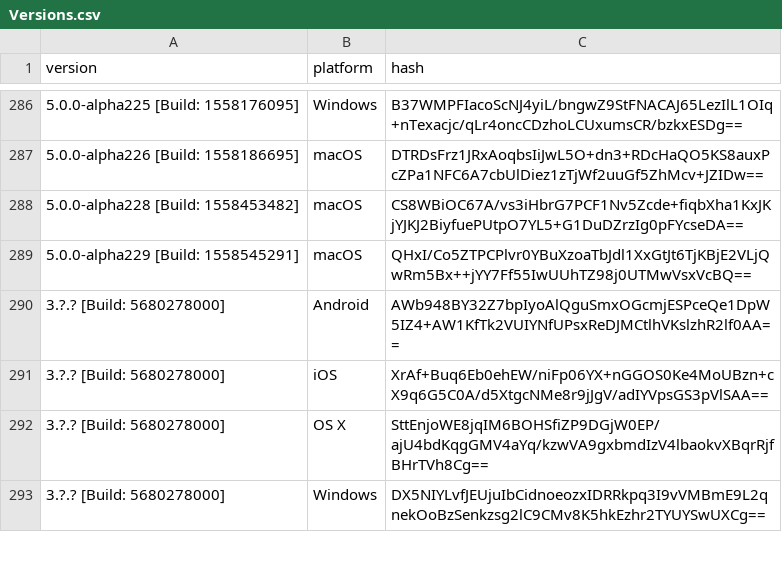
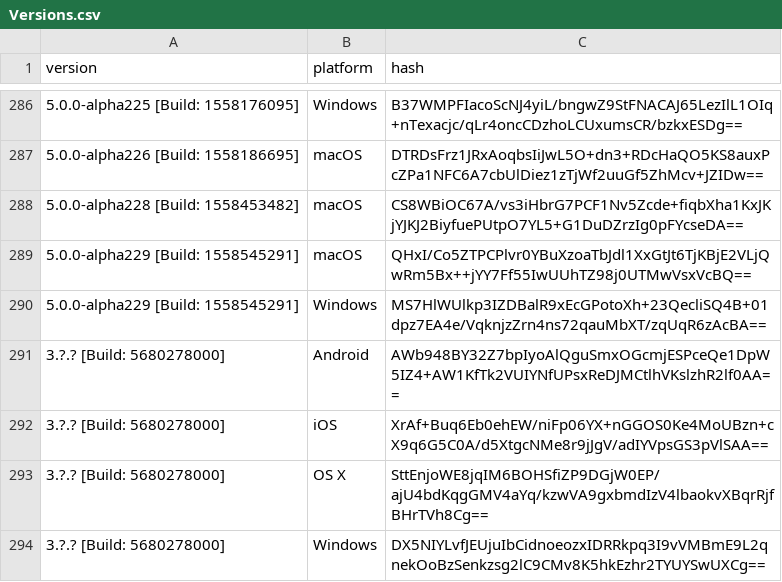
Before and after one commit to ReSpeak/tsdeclarations, a CSV file: Versions.csv, drawn as a sheet; only a part is shown, gaps mark what is left out.

Commit message:
Added new version
New: 5.0.0-alpha229 [Build: 1558545291],Windows

```diff
--- a/Versions.csv
+++ b/Versions.csv
@@ -289,2 +289,3 @@ version,platform,hash
 5.0.0-alpha229 [Build: 1558545291],macOS,QHxI/Co5ZTPCPlvr0YBuXzoaTbJdl1XxGtJt6TjKBjE2VLjQwRm5Bx++jYY7Ff55IwUUhTZ98j0UTMwVsxVcBQ==
+5.0.0-alpha229 [Build: 1558545291],Windows,MS7HlWUlkp3IZDBalR9xEcGPotoXh+23QecliSQ4B+01dpz7EA4e/VqknjzZrn4ns72qauMbXT/zqUqR6zAcBA==
 3.?.? [Build: 5680278000],Android,AWb948BY32Z7bpIyoAlQguSmxOGcmjESPceQe1DpW5IZ4+AW1KfTk2VUIYNfUPsxReDJMCtlhVKslzhR2lf0AA==
```
